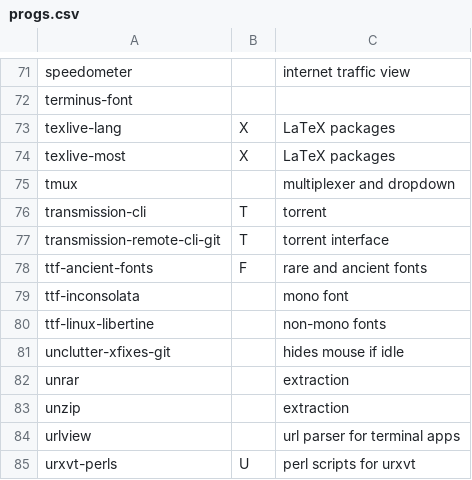
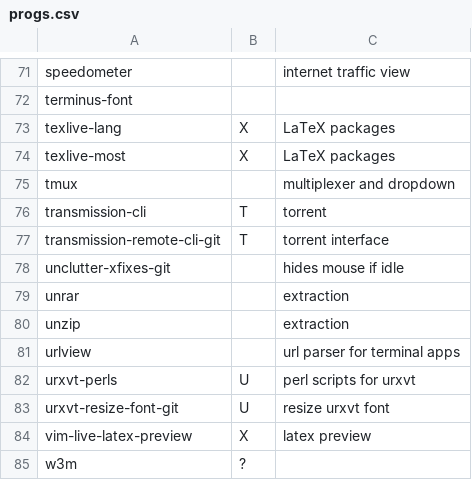
Before and after one commit to aaronzipp/LARBS, a CSV file: src/progs.csv, drawn as a sheet; only a part is shown, gaps mark what is left out; the shorter side is filled out with more unchanged rows.

Commit message:
Modified fonts

```diff
--- a/src/progs.csv
+++ b/src/progs.csv
@@ -77,5 +77,2 @@ transmission-cli,T,torrent,
 transmission-remote-cli-git,T,torrent interface,
-ttf-ancient-fonts,F,rare and ancient fonts,
-ttf-inconsolata,,mono font,
-ttf-linux-libertine,,non-mono fonts,
 unclutter-xfixes-git,,hides mouse if idle,
```
